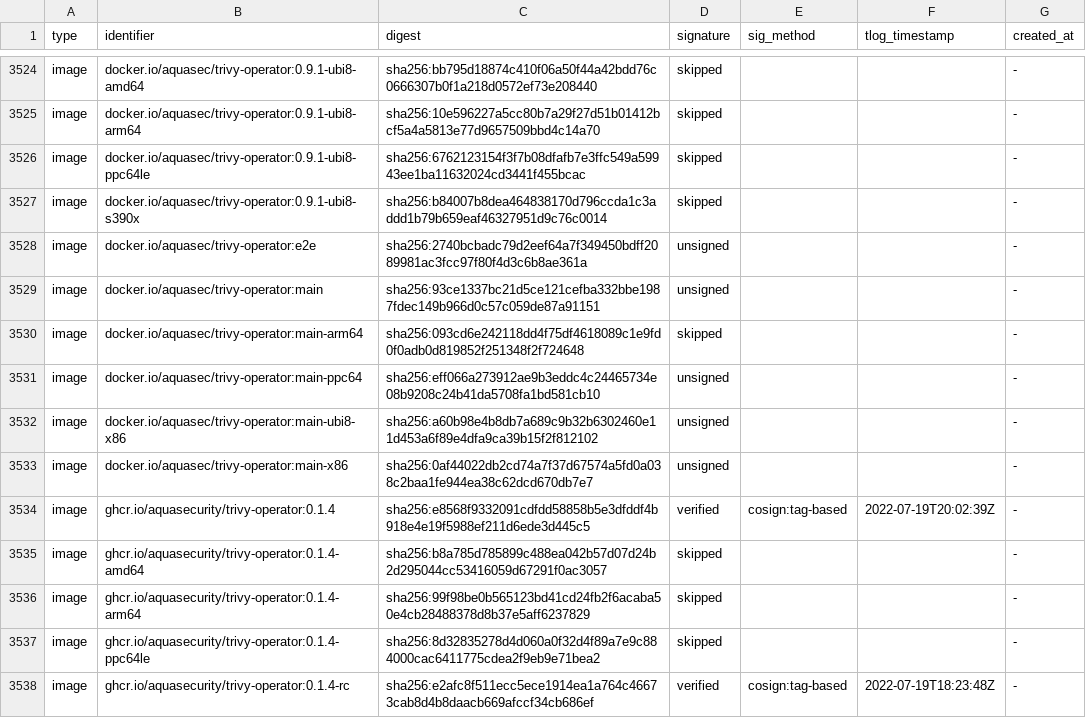
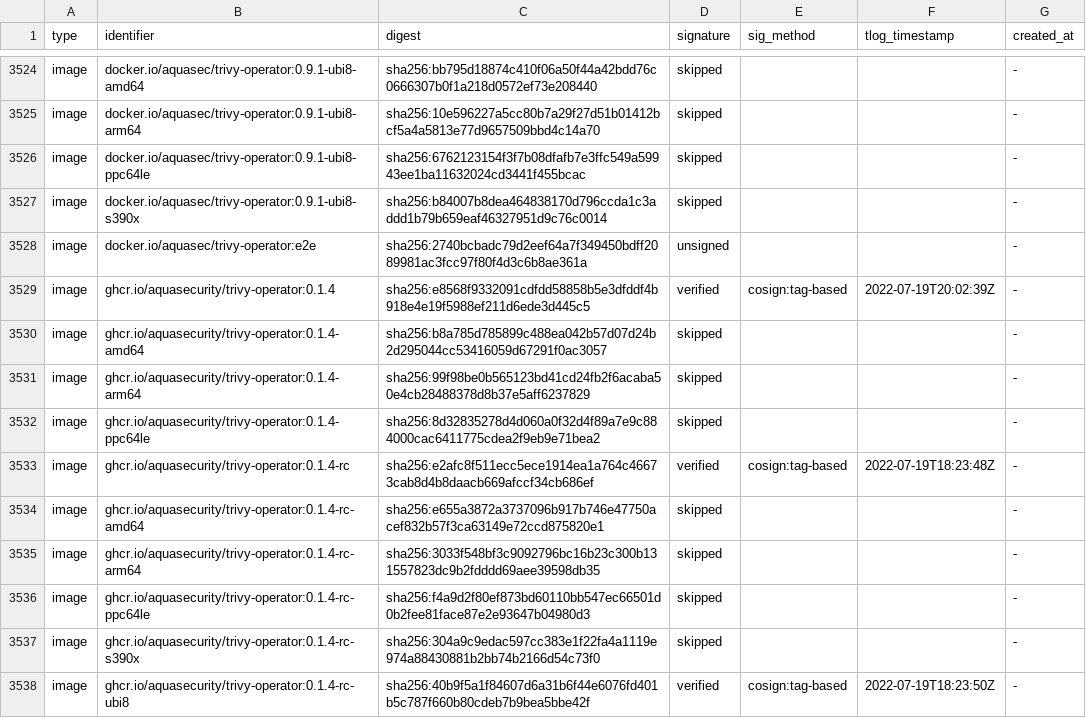
Before and after one commit to knqyf263/aqua-checksums, a TSV file: state/trivy-operator.tsv, drawn as a sheet; only a part is shown, gaps mark what is left out; the shorter side is filled out with more unchanged rows.

Commit message:
fix: exclude main tags from integrity check (#40)

```diff
--- a/state/trivy-operator.tsv
+++ b/state/trivy-operator.tsv
@@ -3528,7 +3528,2 @@ image	docker.io/aquasec/trivy-operator:0.9.1-ubi8-s390x	sha256:b84007b8dea464838
 image	docker.io/aquasec/trivy-operator:e2e	sha256:2740bcbadc79d2eef64a7f349450bdff2089981ac3fcc97f80f4d3c6b8ae361a	unsigned			-
-image	docker.io/aquasec/trivy-operator:main	sha256:93ce1337bc21d5ce121cefba332bbe1987fdec149b966d0c57c059de87a91151	unsigned			-
-image	docker.io/aquasec/trivy-operator:main-arm64	sha256:093cd6e242118dd4f75df4618089c1e9fd0f0adb0d819852f251348f2f724648	skipped			-
-image	docker.io/aquasec/trivy-operator:main-ppc64	sha256:eff066a273912ae9b3eddc4c24465734e08b9208c24b41da5708fa1bd581cb10	unsigned			-
-image	docker.io/aquasec/trivy-operator:main-ubi8-x86	sha256:a60b98e4b8db7a689c9b32b6302460e11d453a6f89e4dfa9ca39b15f2f812102	unsigned			-
-image	docker.io/aquasec/trivy-operator:main-x86	sha256:0af44022db2cd74a7f37d67574a5fd0a038c2baa1fe944ea38c62dcd670db7e7	unsigned			-
 image	ghcr.io/aquasecurity/trivy-operator:0.1.4	sha256:e8568f9332091cdfdd58858b5e3dfddf4b918e4e19f5988ef211d6ede3d445c5	verified	cosign:tag-based	2022-07-19T20:02:39Z	-
```
Also changed, not shown: state/kube-bench.tsv, 1 other file.
